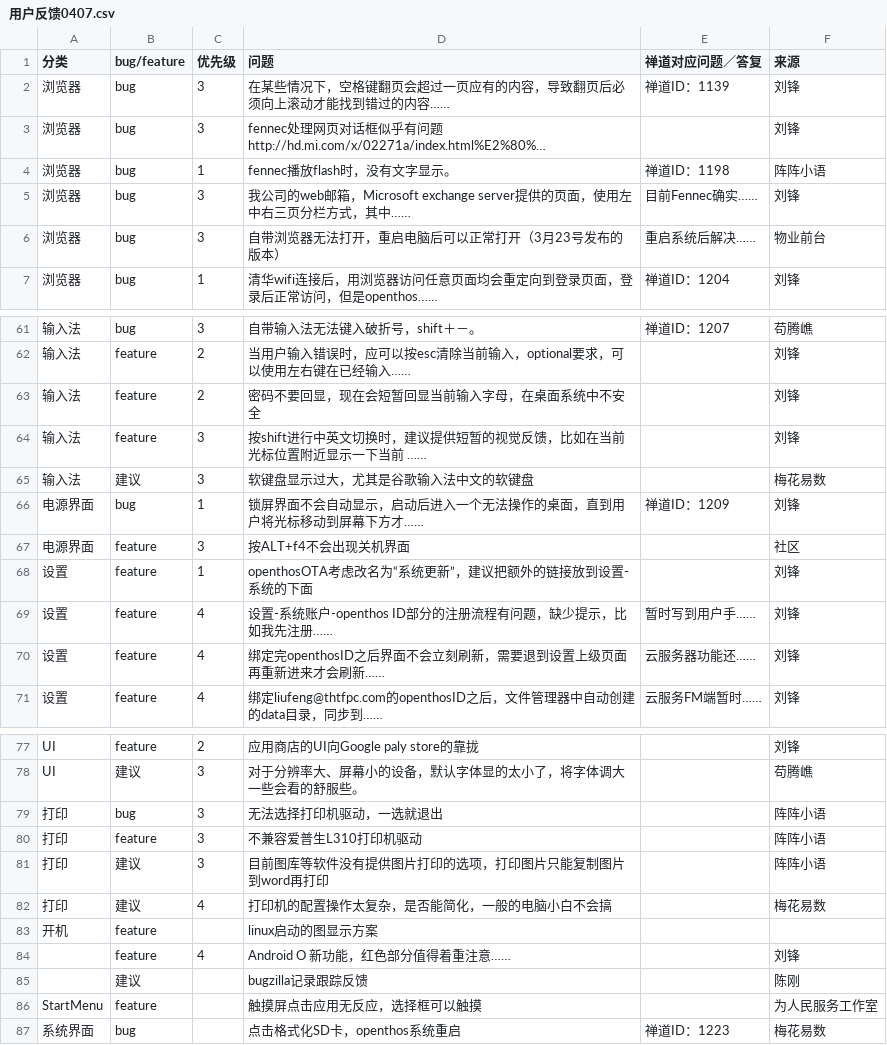
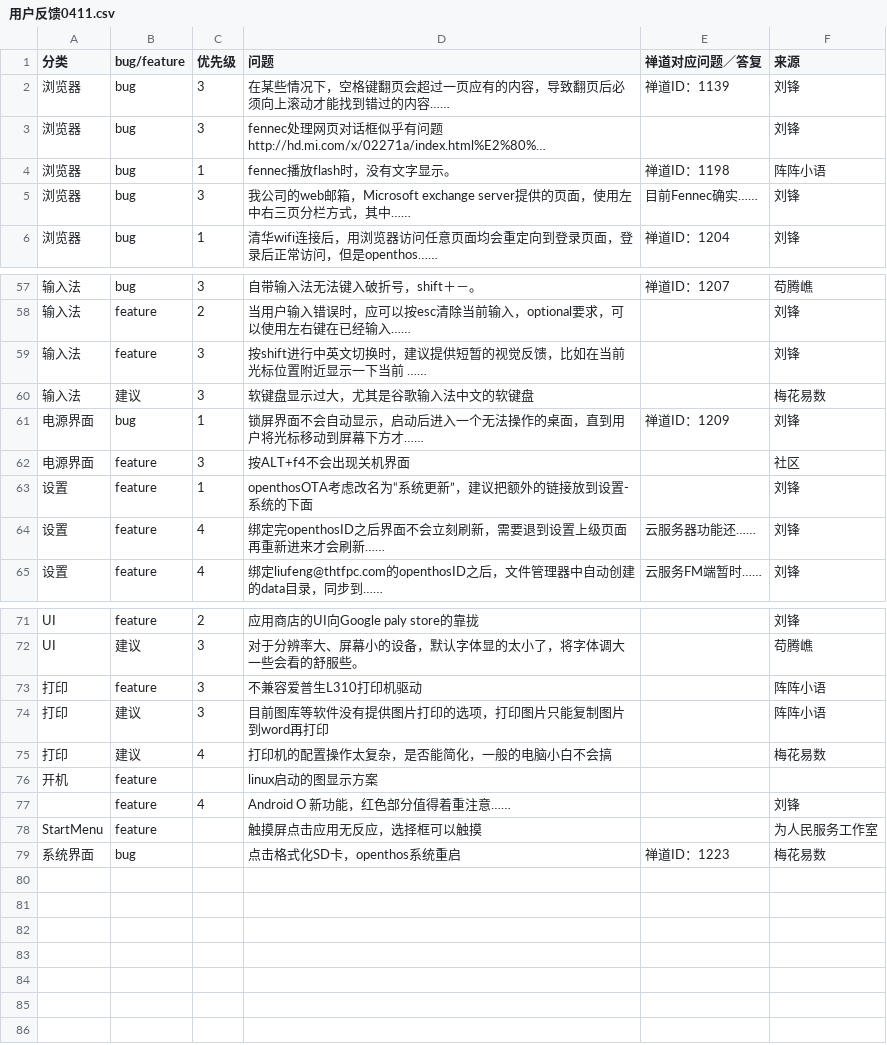
Before and after one commit to openthos/community-analysis, a CSV file: userquestion/用户反馈0411.csv (was userquestion/用户反馈0407.csv), drawn as a sheet; only a part is shown, gaps mark what is left out; long unchanged cells end in …; the diff covers the shown part only; the diff names each change by its address in the sheet, - before the commit and + after, or states it on an @@ line.

```diff
--- a/userquestion/用户反馈0407.csv
+++ b/userquestion/用户反馈0411.csv
-row 6: 浏览器 | bug | 3 | 自带浏览器无法打开，重启电脑后可以正常打开（3月23号发布的版本） | 重启系统后解决…… | 物业前台
-row 63: 输入法 | feature | 2 | 密码不要回显，现在会短暂回显当前输入字母，在桌面系统中不安全 |  | 刘锋
-row 69: 设置 | feature | 4 | 设置-系统账户-openthos ID部分的注册流程有问题，缺少提示，比如我先注册…… | 暂时写到用户手…… | 刘锋
-row 79: 打印 | bug | 3 | 无法选择打印机驱动，一选就退出 |  | 阵阵小语
-row 85:  | 建议 |  | bugzilla记录跟踪反馈 |  | 陈刚
```
Also changed, not shown: 3 removed rows and 5 edited cells elsewhere in this file, 2 other files.
